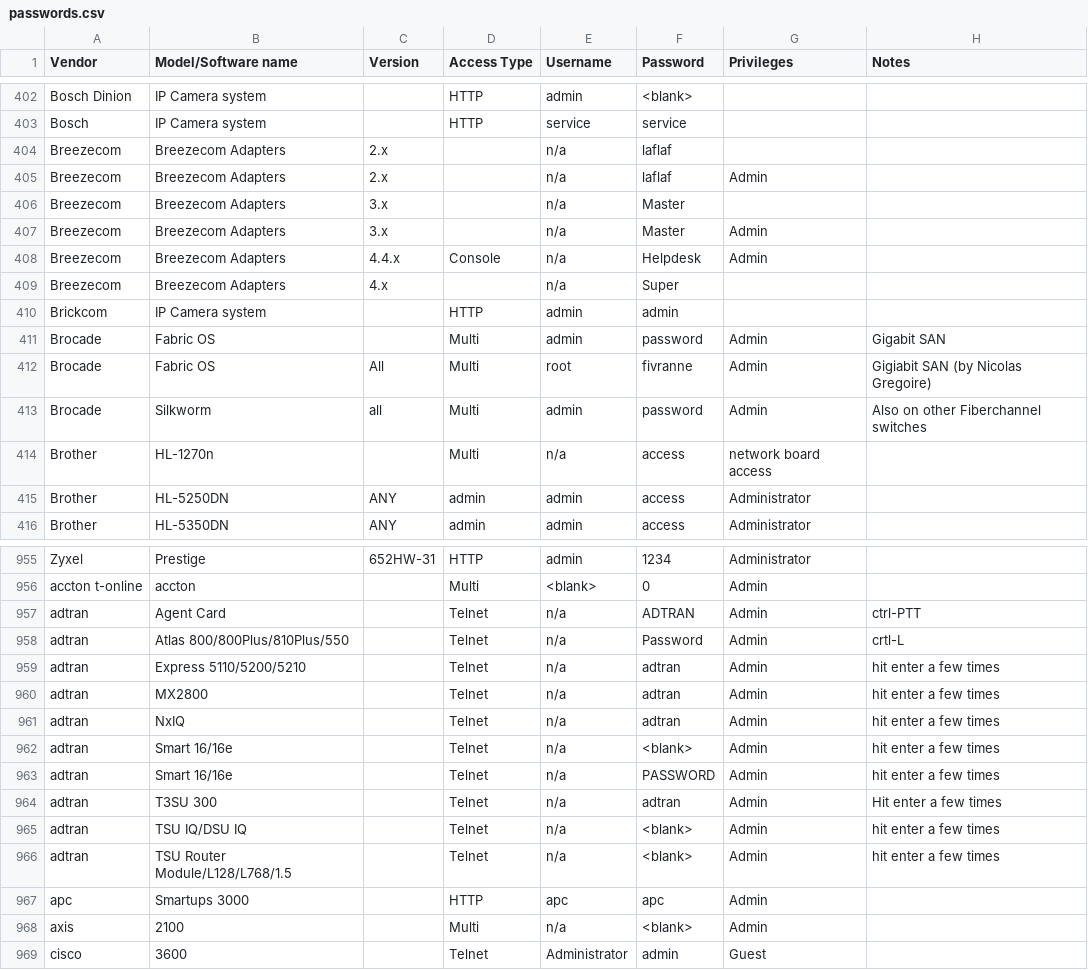
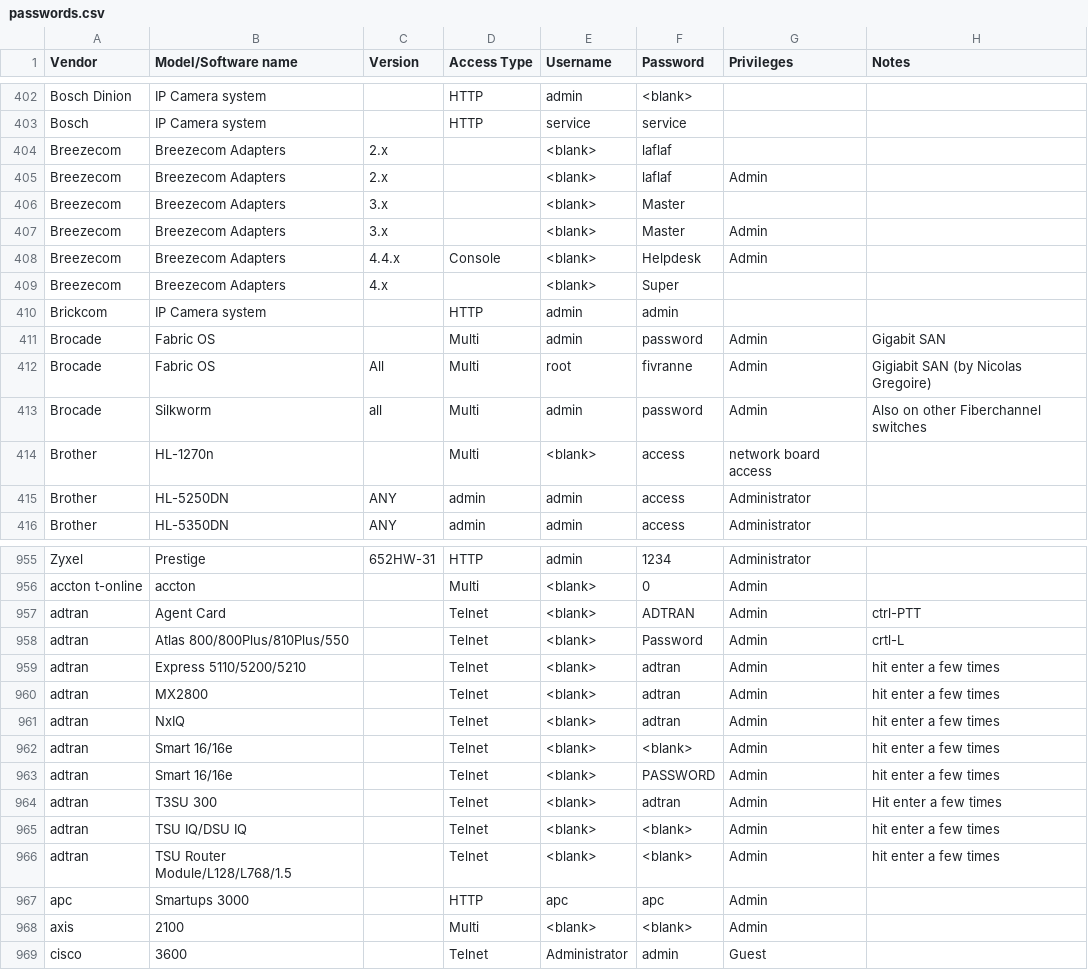
Before and after one commit to many-passwords/many-passwords, a CSV file: passwords.csv, drawn as a sheet; only a part is shown, gaps mark what is left out; the diff covers the shown part only.

```diff
--- a/passwords.csv
+++ b/passwords.csv
@@ -403,8 +403,8 @@ Bosch Dinion,IP Camera system,,HTTP,admin,<blank>,,
 Bosch,IP Camera system,,HTTP,service,service,,
-Breezecom,Breezecom Adapters,2.x,,n/a,laflaf,,
-Breezecom,Breezecom Adapters,2.x,,n/a,laflaf,Admin,
-Breezecom,Breezecom Adapters,3.x,,n/a,Master,,
-Breezecom,Breezecom Adapters,3.x,,n/a,Master,Admin,
-Breezecom,Breezecom Adapters,4.4.x,Console,n/a,Helpdesk,Admin,
-Breezecom,Breezecom Adapters,4.x,,n/a,Super,,
+Breezecom,Breezecom Adapters,2.x,,<blank>,laflaf,,
+Breezecom,Breezecom Adapters,2.x,,<blank>,laflaf,Admin,
+Breezecom,Breezecom Adapters,3.x,,<blank>,Master,,
+Breezecom,Breezecom Adapters,3.x,,<blank>,Master,Admin,
+Breezecom,Breezecom Adapters,4.4.x,Console,<blank>,Helpdesk,Admin,
+Breezecom,Breezecom Adapters,4.x,,<blank>,Super,,
 Brickcom,IP Camera system,,HTTP,admin,admin,,
@@ -413,3 +413,3 @@ Brocade,Fabric OS,All,Multi,root,fivranne,Admin,Gigiabit SAN (by Nicolas Gregoir
 Brocade,Silkworm,all,Multi,admin,password,Admin,Also on other Fiberchannel switches
-Brother,HL-1270n,,Multi,n/a,access,network board access,
+Brother,HL-1270n,,Multi,<blank>,access,network board access,
 Brother,HL-5250DN,ANY,admin,admin,access,Administrator,
@@ -956,14 +956,14 @@ Zyxel,Prestige,652HW-31,HTTP,admin,1234,Administrator,
 accton t-online,accton,,Multi,<blank>,0,Admin,
-adtran,Agent Card,,Telnet,n/a,ADTRAN,Admin,ctrl-PTT
-adtran,Atlas 800/800Plus/810Plus/550,,Telnet,n/a,Password,Admin,crtl-L
-adtran,Express 5110/5200/5210,,Telnet,n/a,adtran,Admin,hit enter a few times
-adtran,MX2800,,Telnet,n/a,adtran,Admin,hit enter a few times
-adtran,NxIQ,,Telnet,n/a,adtran,Admin,hit enter a few times
-adtran,Smart 16/16e,,Telnet,n/a,<blank>,Admin,hit enter a few times
-adtran,Smart 16/16e,,Telnet,n/a,PASSWORD,Admin,hit enter a few times
-adtran,T3SU 300,,Telnet,n/a,adtran,Admin,Hit enter a few times
-adtran,TSU IQ/DSU IQ,,Telnet,n/a,<blank>,Admin,hit enter a few times
-adtran,TSU Router Module/L128/L768/1.5,,Telnet,n/a,<blank>,Admin,hit enter a few times
+adtran,Agent Card,,Telnet,<blank>,ADTRAN,Admin,ctrl-PTT
+adtran,Atlas 800/800Plus/810Plus/550,,Telnet,<blank>,Password,Admin,crtl-L
+adtran,Express 5110/5200/5210,,Telnet,<blank>,adtran,Admin,hit enter a few times
+adtran,MX2800,,Telnet,<blank>,adtran,Admin,hit enter a few times
+adtran,NxIQ,,Telnet,<blank>,adtran,Admin,hit enter a few times
+adtran,Smart 16/16e,,Telnet,<blank>,<blank>,Admin,hit enter a few times
+adtran,Smart 16/16e,,Telnet,<blank>,PASSWORD,Admin,hit enter a few times
+adtran,T3SU 300,,Telnet,<blank>,adtran,Admin,Hit enter a few times
+adtran,TSU IQ/DSU IQ,,Telnet,<blank>,<blank>,Admin,hit enter a few times
+adtran,TSU Router Module/L128/L768/1.5,,Telnet,<blank>,<blank>,Admin,hit enter a few times
 apc,Smartups 3000,,HTTP,apc,apc,Admin,
-axis,2100,,Multi,n/a,<blank>,Admin,
+axis,2100,,Multi,<blank>,<blank>,Admin,
 cisco,3600,,Telnet,Administrator,admin,Guest,
```
Also changed, not shown: 4 added rows and 77 edited cells elsewhere in this file.
